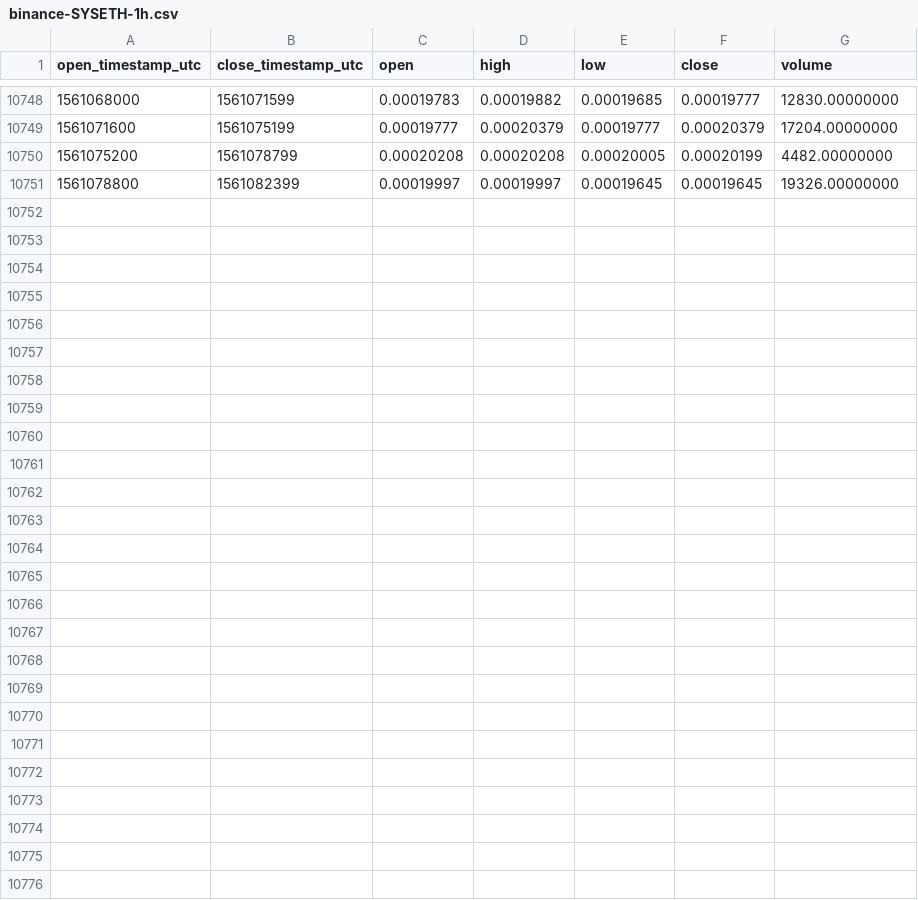
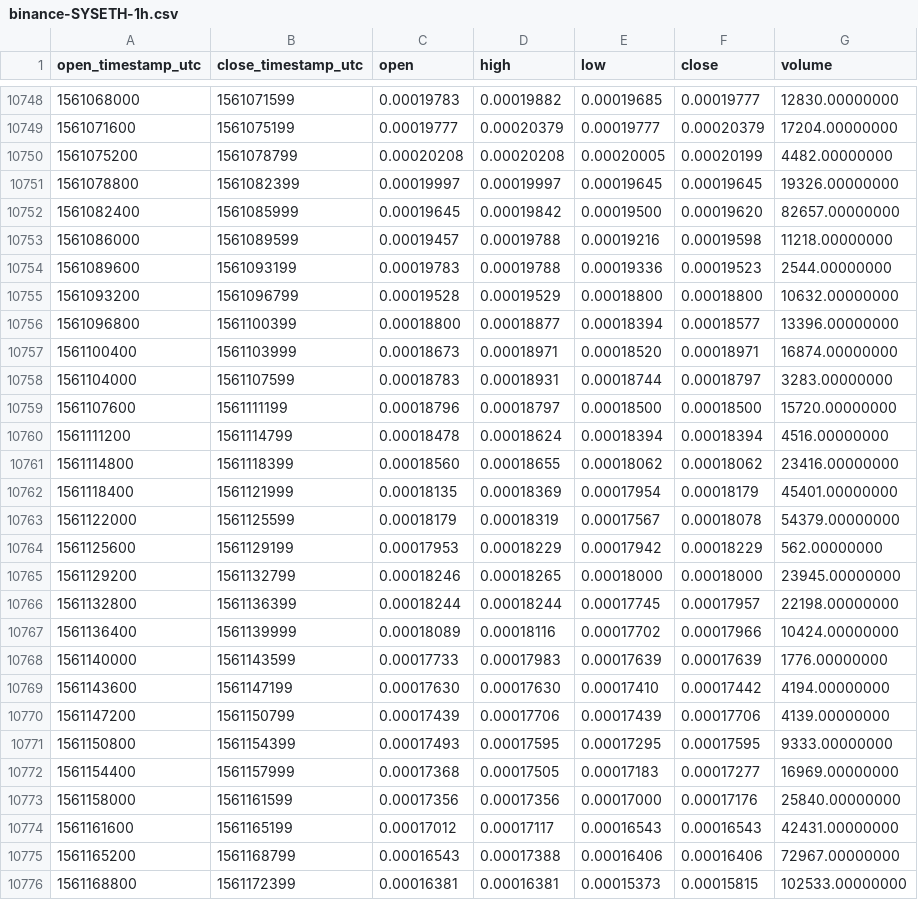
Before and after one commit to cryptobigbro/binance-SYSETH, a CSV file: binance-SYSETH-1h.csv, drawn as a sheet; only a part is shown, gaps mark what is left out.

Commit message:
Update OHLCV data.

```diff
--- a/binance-SYSETH-1h.csv
+++ b/binance-SYSETH-1h.csv
@@ -10751 +10751,26 @@ open_timestamp_utc,close_timestamp_utc,open,high,low,close,volume
 1561078800,1561082399,0.00019997,0.00019997,0.00019645,0.00019645,19326.00000000
+1561082400,1561085999,0.00019645,0.00019842,0.00019500,0.00019620,82657.00000000
+1561086000,1561089599,0.00019457,0.00019788,0.00019216,0.00019598,11218.00000000
+1561089600,1561093199,0.00019783,0.00019788,0.00019336,0.00019523,2544.00000000
+1561093200,1561096799,0.00019528,0.00019529,0.00018800,0.00018800,10632.00000000
+1561096800,1561100399,0.00018800,0.00018877,0.00018394,0.00018577,13396.00000000
+1561100400,1561103999,0.00018673,0.00018971,0.00018520,0.00018971,16874.00000000
+1561104000,1561107599,0.00018783,0.00018931,0.00018744,0.00018797,3283.00000000
+1561107600,1561111199,0.00018796,0.00018797,0.00018500,0.00018500,15720.00000000
+1561111200,1561114799,0.00018478,0.00018624,0.00018394,0.00018394,4516.00000000
+1561114800,1561118399,0.00018560,0.00018655,0.00018062,0.00018062,23416.00000000
+1561118400,1561121999,0.00018135,0.00018369,0.00017954,0.00018179,45401.00000000
+1561122000,1561125599,0.00018179,0.00018319,0.00017567,0.00018078,54379.00000000
+1561125600,1561129199,0.00017953,0.00018229,0.00017942,0.00018229,562.00000000
+1561129200,1561132799,0.00018246,0.00018265,0.00018000,0.00018000,23945.00000000
+1561132800,1561136399,0.00018244,0.00018244,0.00017745,0.00017957,22198.00000000
+1561136400,1561139999,0.00018089,0.00018116,0.00017702,0.00017966,10424.00000000
+1561140000,1561143599,0.00017733,0.00017983,0.00017639,0.00017639,1776.00000000
+1561143600,1561147199,0.00017630,0.00017630,0.00017410,0.00017442,4194.00000000
+1561147200,1561150799,0.00017439,0.00017706,0.00017439,0.00017706,4139.00000000
+1561150800,1561154399,0.00017493,0.00017595,0.00017295,0.00017595,9333.00000000
+1561154400,1561157999,0.00017368,0.00017505,0.00017183,0.00017277,16969.00000000
+1561158000,1561161599,0.00017356,0.00017356,0.00017000,0.00017176,25840.00000000
+1561161600,1561165199,0.00017012,0.00017117,0.00016543,0.00016543,42431.00000000
+1561165200,1561168799,0.00016543,0.00017388,0.00016406,0.00016406,72967.00000000
+1561168800,1561172399,0.00016381,0.00016381,0.00015373,0.00015815,102533.00000000
```
Also changed, not shown: binance-SYSETH-1d.csv.
